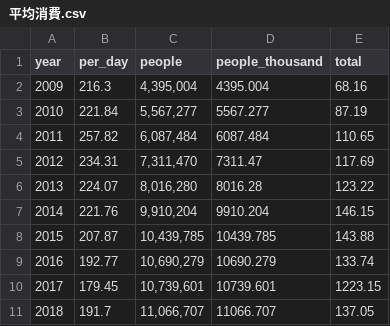
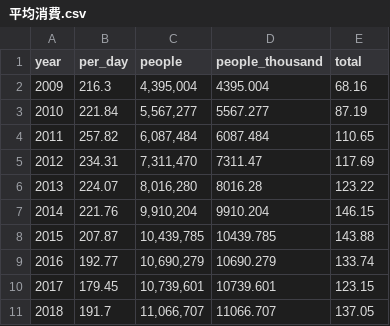
Before and after one commit to kkjjiiy/final, a CSV file: 平均消費.csv, drawn as a sheet.

Commit message:
Add files via upload

```diff
--- a/平均消費.csv
+++ b/平均消費.csv
@@ -9,3 +9,3 @@
 2016,192.77,"10,690,279",10690.279,133.74
-2017,179.45,"10,739,601",10739.601,1223.15
+2017,179.45,"10,739,601",10739.601,123.15
 2018,191.7,"11,066,707",11066.707,137.05
```
